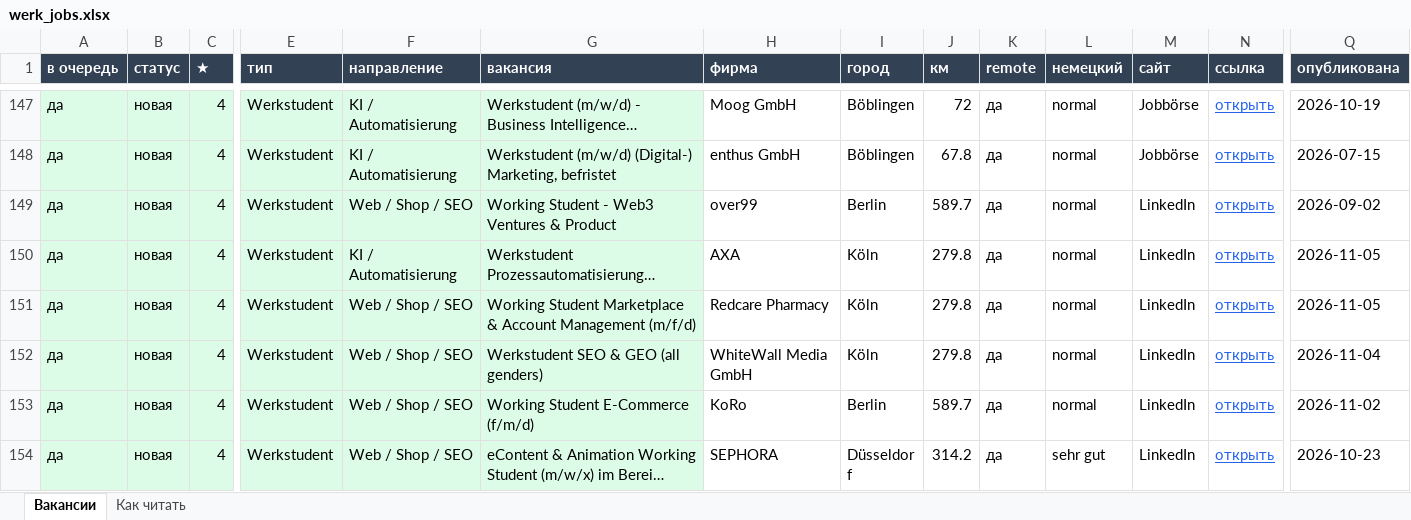
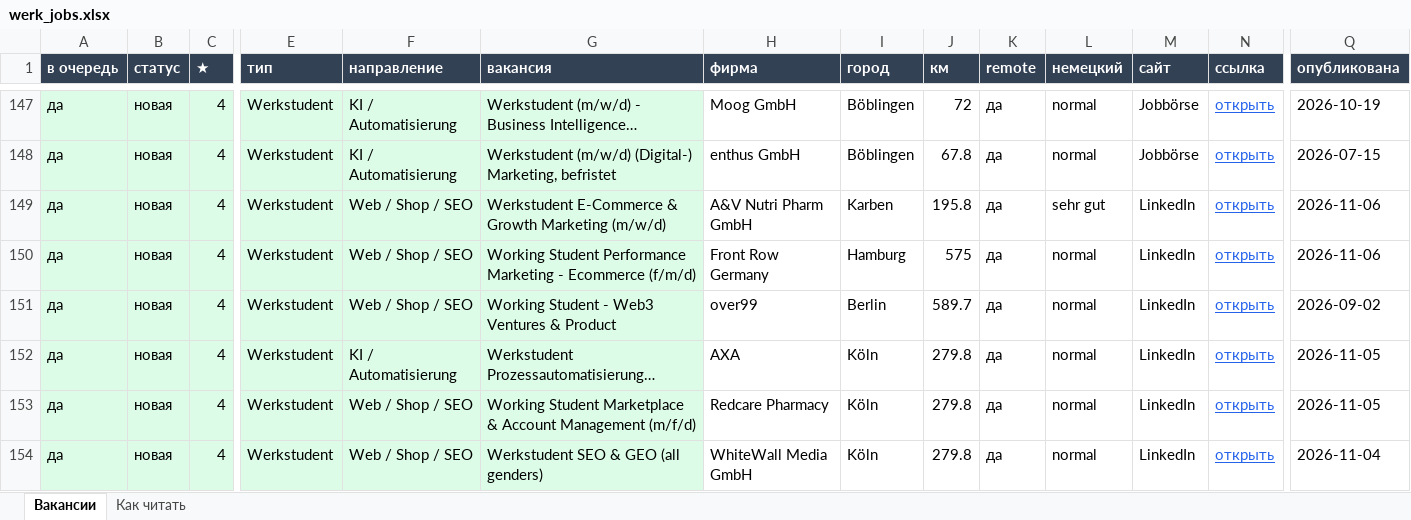
Before and after one commit to Nevrox228/wohnung-og, an Excel workbook: data/werk_jobs.xlsx, sheet Вакансии, drawn as a sheet; only a part is shown, gaps mark what is left out; the shorter side is filled out with more unchanged rows; long unchanged cells end in …; values as stored, in another font and other column widths than the file's, no borders; rows hold the shown columns only; the diff covers the shown part only; the diff names each change by its address in the sheet, - before the commit and + after, or states it on an @@ line.

```diff
--- a/data/werk_jobs.xlsx (sheet Вакансии)
+++ b/data/werk_jobs.xlsx (sheet Вакансии)
+row 149: да | новая | 4 | Werkstudent | Web / Shop / SEO | Werkstudent E-Commerce & Growth Marketing (m/w/d) | A&V Nutri Pharm GmbH | Karben | 195.8 | да | sehr gut | LinkedIn | открыть | 2026-11-06
+row 150: да | новая | 4 | Werkstudent | Web / Shop / SEO | Working Student Performance Marketing - Ecommerce (f/m/d) | Front Row Germany | Hamburg | 575 | да | normal | LinkedIn | открыть | 2026-11-06
```
Also changed, not shown: 5 added rows and 2 removed rows elsewhere in this sheet, data/eltern_jobs.xlsx, data/olya_jobs.xlsx, 10 other files.
